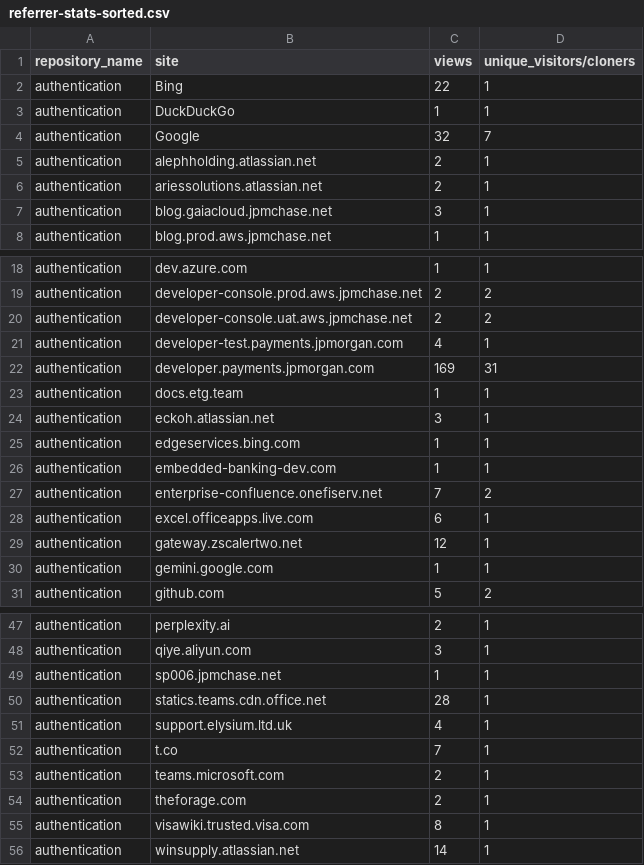
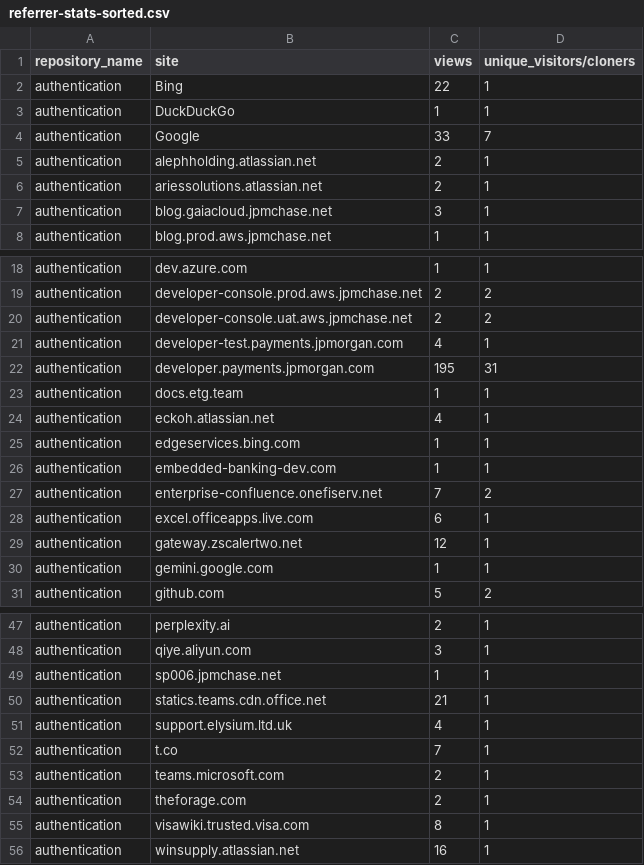
Before and after one commit to 2727-ctrl/authentication, a CSV file: metrics/referrer-stats-sorted.csv, drawn as a sheet; only a part is shown, gaps mark what is left out.

```diff
--- a/metrics/referrer-stats-sorted.csv
+++ b/metrics/referrer-stats-sorted.csv
@@ -3,3 +3,3 @@ authentication,Bing,22,1
 authentication,DuckDuckGo,1,1
-authentication,Google,32,7
+authentication,Google,33,7
 authentication,alephholding.atlassian.net,2,1
@@ -21,5 +21,5 @@ authentication,developer-console.uat.aws.jpmchase.net,2,2
 authentication,developer-test.payments.jpmorgan.com,4,1
-authentication,developer.payments.jpmorgan.com,169,31
+authentication,developer.payments.jpmorgan.com,195,31
 authentication,docs.etg.team,1,1
-authentication,eckoh.atlassian.net,3,1
+authentication,eckoh.atlassian.net,4,1
 authentication,edgeservices.bing.com,1,1
@@ -49,3 +49,3 @@ authentication,qiye.aliyun.com,3,1
 authentication,sp006.jpmchase.net,1,1
-authentication,statics.teams.cdn.office.net,28,1
+authentication,statics.teams.cdn.office.net,21,1
 authentication,support.elysium.ltd.uk,4,1
@@ -55,2 +55,2 @@ authentication,theforage.com,2,1
 authentication,visawiki.trusted.visa.com,8,1
-authentication,winsupply.atlassian.net,14,1
+authentication,winsupply.atlassian.net,16,1
```
Also changed, not shown: metrics/clone-stats-sorted.csv, metrics/clone-stats.csv, 3 other files.
